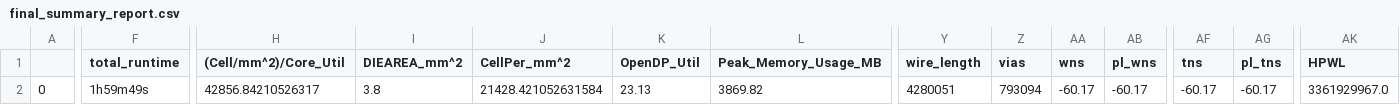
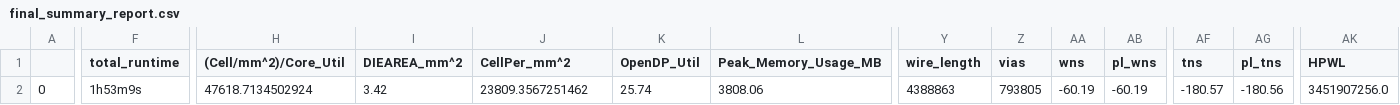
Before and after one commit to vanilyaliyogurt/raster_engine_mpw5, a CSV file: signoff/user_proj_example/final_summary_report.csv, drawn as a sheet; only a part is shown, gaps mark what is left out; the diff covers the shown part only; the diff names each change by its address in the sheet, - before the commit and + after, or states it on an @@ line.

```diff
--- a/signoff/user_proj_example/final_summary_report.csv
+++ b/signoff/user_proj_example/final_summary_report.csv
-F2 (total_runtime): 1h59m49s
+F2 (total_runtime): 1h53m9s
-H2 ((Cell/mm^2)/Core_Util): 42856.84210526317
+H2 ((Cell/mm^2)/Core_Util): 47618.7134502924
-I2 (DIEAREA_mm^2): 3.8
+I2 (DIEAREA_mm^2): 3.42
-J2 (CellPer_mm^2): 21428.421052631584
+J2 (CellPer_mm^2): 23809.3567251462
-K2 (OpenDP_Util): 23.13
+K2 (OpenDP_Util): 25.74
-L2 (Peak_Memory_Usage_MB): 3869.82
+L2 (Peak_Memory_Usage_MB): 3808.06
-Y2 (wire_length): 4280051
+Y2 (wire_length): 4388863
-Z2 (vias): 793094
+Z2 (vias): 793805
-AA2 (wns): -60.17
+AA2 (wns): -60.19
-AB2 (pl_wns): -60.17
+AB2 (pl_wns): -60.19
-AF2 (tns): -60.17
+AF2 (tns): -180.57
-AG2 (pl_tns): -60.17
+AG2 (pl_tns): -180.56
-AK2 (HPWL): 3361929967.0
+AK2 (HPWL): 3451907256.0
```
Also changed, not shown: 8 edited cells elsewhere in this file, signoff/user_project_wrapper/final_summary_report.csv, 10 other files.
